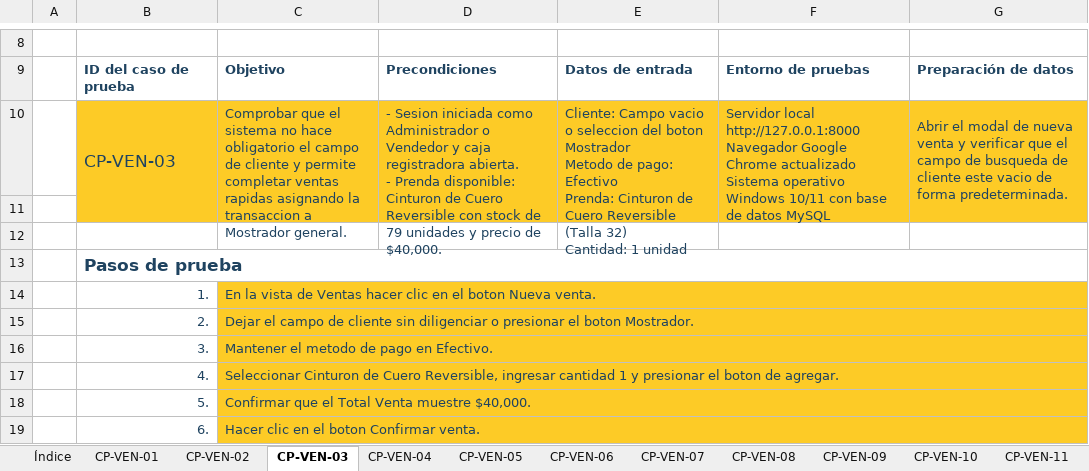
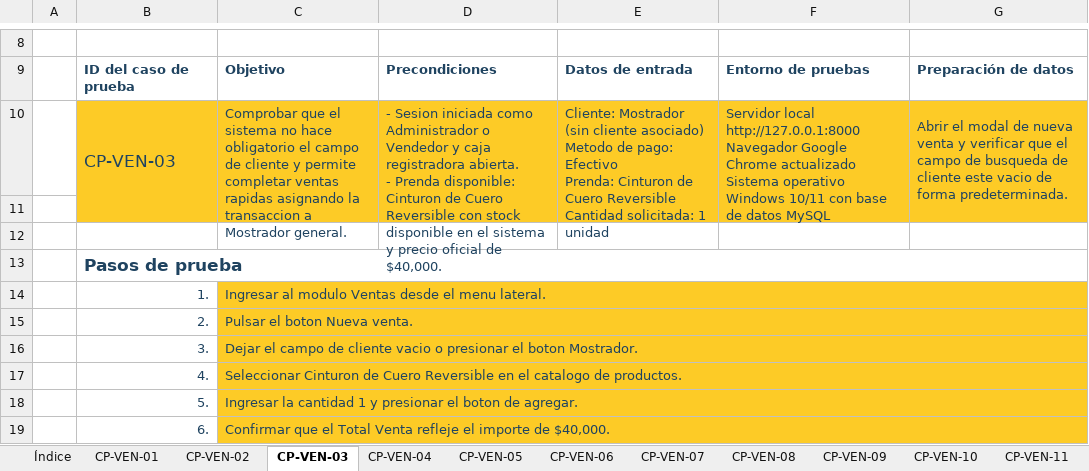
Before and after one commit to Ailyn-Gomez-Dev/Its_Fashion_in-_Laravel13, an Excel workbook: Documentacion/pruebas/Casos_de_Prueba_Ventas_ItsFashion_v1.1.xlsx, sheet CP-VEN-03, drawn as a sheet; only a part is shown, gaps mark what is left out; values as stored, in another font and other column widths than the file's, no borders; conditional formats not drawn; ↵ is a line break in a cell; the diff covers the shown part only; the diff names each change by its address in the sheet, - before the commit and + after, or states it on an @@ line.

```diff
--- a/Documentacion/pruebas/Casos_de_Prueba_Ventas_ItsFashion_v1.1.xlsx (sheet CP-VEN-03)
+++ b/Documentacion/pruebas/Casos_de_Prueba_Ventas_ItsFashion_v1.1.xlsx (sheet CP-VEN-03)
-D10: …con stock de 79 unidades y precio de $40,000.
+D10: …con stock disponible en el sistema y precio oficial de $40,000.
-E10: Cliente: Campo vacio o seleccion del boton Mostrador ↵ Metodo de pago: Efectivo ↵ Prenda: Cinturon de Cuero Reversible (Talla 32) ↵ Cantidad: 1 unidad
+E10: Cliente: Mostrador (sin cliente asociado) ↵ Metodo de pago: Efectivo ↵ Prenda: Cinturon de Cuero Reversible ↵ Cantidad solicitada: 1 unidad
-C14: En la vista de Ventas hacer clic en el boton Nueva venta.
+C14: Ingresar al modulo Ventas desde el menu lateral.
-C15: Dejar el campo de cliente sin diligenciar o presionar el boton Mostrador.
+C15: Pulsar el boton Nueva venta.
-C16: Mantener el metodo de pago en Efectivo.
+C16: Dejar el campo de cliente vacio o presionar el boton Mostrador.
-C17: …de Cuero Reversible, ingresar cantidad 1 y presionar el boton de agregar.
+C17: …de Cuero Reversible en el catalogo de productos.
-C18: Confirmar que el Total Venta muestre $40,000.
+C18: Ingresar la cantidad 1 y presionar el boton de agregar.
-C19: Hacer clic en el boton Confirmar venta.
+C19: Confirmar que el Total Venta refleje el importe de $40,000.
```
Also changed, not shown: 1 added row, 1 removed row and 2 edited cells elsewhere in this sheet, sheet CP-VEN-06, sheet CP-VEN-04, sheet CP-VEN-10, sheet CP-VEN-02, sheet CP-VEN-01, sheet CP-VEN-05, 5 more sheets, Documentacion/pruebas/UAT_Ventas_ItsFashion_v1.1.xlsx, 5 other files.
